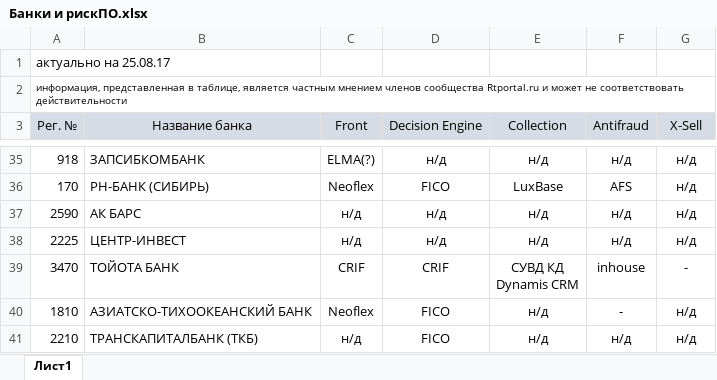
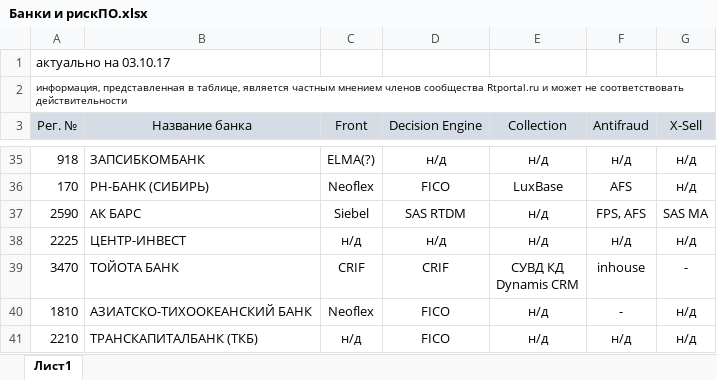
Before and after one commit to rtportal/files, an Excel workbook: Банки и рискПО.xlsx, sheet Лист1, drawn as a sheet; only a part is shown, gaps mark what is left out; values as stored, in another font and other column widths than the file's, no borders; the diff names each change by its address in the sheet, - before the commit and + after, or states it on an @@ line.

Commit message:
Добавлены данные по АК Барс

```diff
--- a/Банки и рискПО.xlsx (sheet Лист1)
+++ b/Банки и рискПО.xlsx (sheet Лист1)
-A1 (Рег. №): актуально на 25.08.17
+A1 (Рег. №): актуально на 03.10.17
-C37 (Front): н/д
+C37 (Front): Siebel
-D37 (Decision Engine): н/д
+D37 (Decision Engine): SAS RTDM
-F37 (Antifraud): н/д
+F37 (Antifraud): FPS, AFS
-G37 (X-Sell): н/д
+G37 (X-Sell): SAS MA
```
